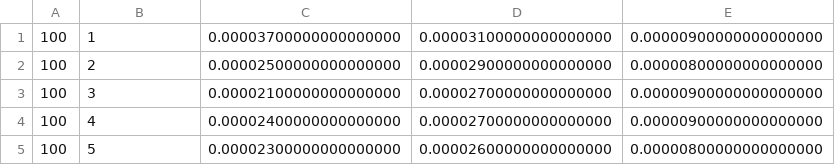
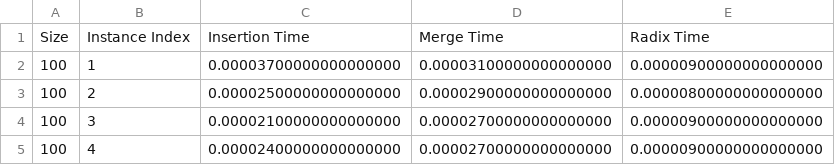
Before and after one commit to mateus2k2/Sort-Algo-Time-Complexity, a CSV file: output/output.csv, drawn as a sheet; only a part is shown; the shorter side is filled out with more unchanged rows.

```diff
--- a/output/output.csv
+++ b/output/output.csv
@@ -1 +1,2 @@
+Size, Instance Index, Insertion Time, Merge Time, Radix Time
 100, 1, 0.00003700000000000000, 0.00003100000000000000, 0.00000900000000000000
```
Also changed, not shown: output/averege.csv, 35 other files.
